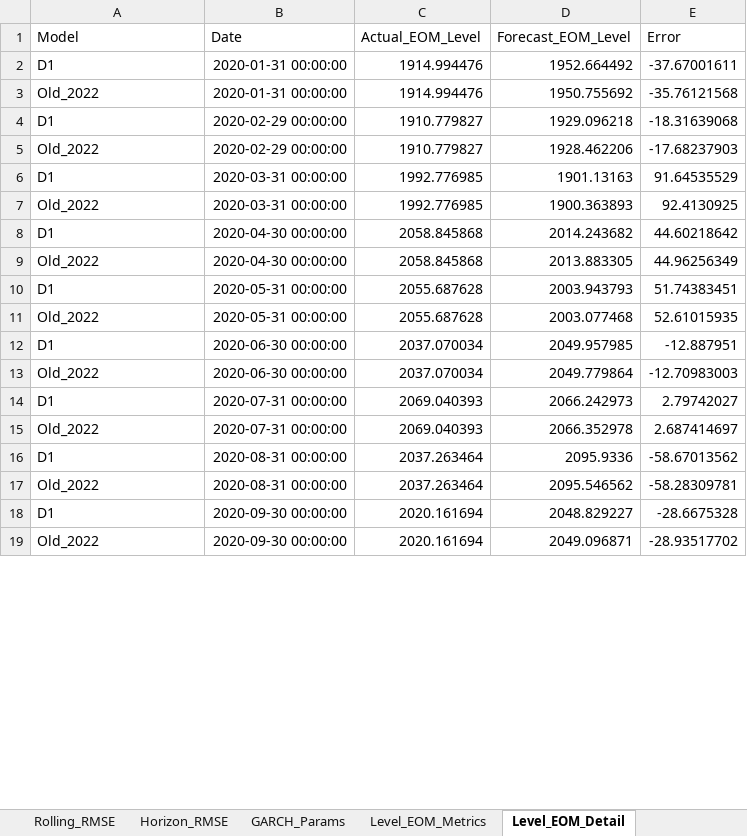
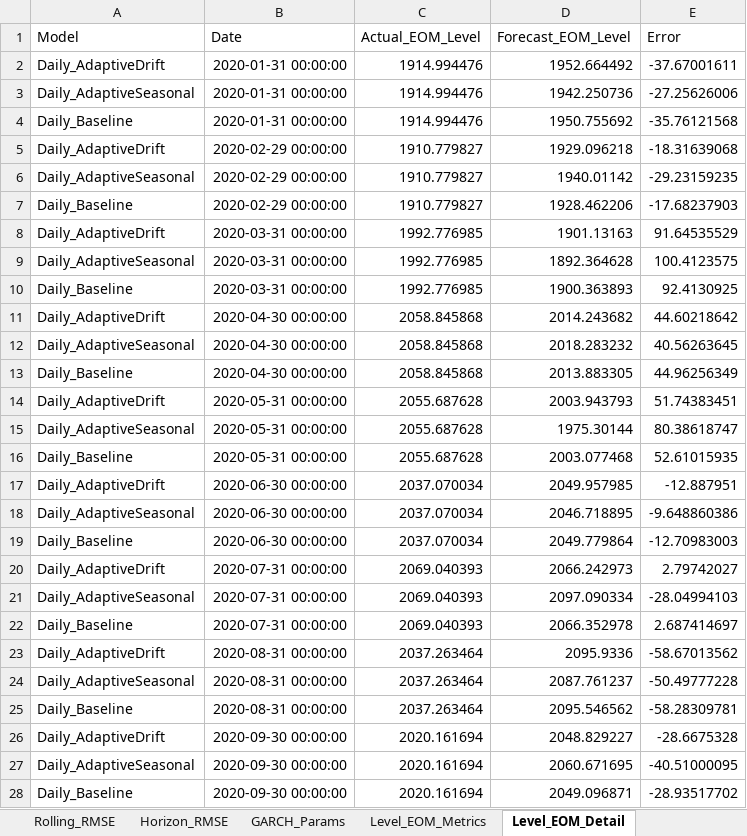
Before and after one commit to ManeeratG/CIC_forecasting, an Excel workbook: cic_forecast_output.xlsx, sheet Level_EOM_Detail, drawn as a sheet; only a part is shown; values as stored, in another font and other column widths than the file's, no borders; addresses are those after the commit; the diff covers the shown part only; the diff names each change by its address in the sheet, - before the commit and + after, or states it on an @@ line.

```diff
--- a/cic_forecast_output.xlsx (sheet Level_EOM_Detail)
+++ b/cic_forecast_output.xlsx (sheet Level_EOM_Detail)
-A2 (Model): D1
+A2 (Model): Daily_AdaptiveDrift
+row 3: Daily_AdaptiveSeasonal | 2020-01-31 00:00:00 | 1914.994476 | 1942.250736 | -27.25626006
-A4 (Model): Old_2022
+A4 (Model): Daily_Baseline
-A5 (Model): D1
+A5 (Model): Daily_AdaptiveDrift
+row 6: Daily_AdaptiveSeasonal | 2020-02-29 00:00:00 | 1910.779827 | 1940.01142 | -29.23159235
-A7 (Model): Old_2022
+A7 (Model): Daily_Baseline
-A8 (Model): D1
+A8 (Model): Daily_AdaptiveDrift
+row 9: Daily_AdaptiveSeasonal | 2020-03-31 00:00:00 | 1992.776985 | 1892.364628 | 100.4123575
-A10 (Model): Old_2022
+A10 (Model): Daily_Baseline
-A11 (Model): D1
+A11 (Model): Daily_AdaptiveDrift
+row 12: Daily_AdaptiveSeasonal | 2020-04-30 00:00:00 | 2058.845868 | 2018.283232 | 40.56263645
-A13 (Model): Old_2022
+A13 (Model): Daily_Baseline
-A14 (Model): D1
+A14 (Model): Daily_AdaptiveDrift
+row 15: Daily_AdaptiveSeasonal | 2020-05-31 00:00:00 | 2055.687628 | 1975.30144 | 80.38618747
-A16 (Model): Old_2022
+A16 (Model): Daily_Baseline
-A17 (Model): D1
+A17 (Model): Daily_AdaptiveDrift
+row 18: Daily_AdaptiveSeasonal | 2020-06-30 00:00:00 | 2037.070034 | 2046.718895 | -9.648860386
-A19 (Model): Old_2022
+A19 (Model): Daily_Baseline
-A20 (Model): D1
+A20 (Model): Daily_AdaptiveDrift
+row 21: Daily_AdaptiveSeasonal | 2020-07-31 00:00:00 | 2069.040393 | 2097.090334 | -28.04994103
-A22 (Model): Old_2022
+A22 (Model): Daily_Baseline
-A23 (Model): D1
+A23 (Model): Daily_AdaptiveDrift
+row 24: Daily_AdaptiveSeasonal | 2020-08-31 00:00:00 | 2037.263464 | 2087.761237 | -50.49777228
-A25 (Model): Old_2022
+A25 (Model): Daily_Baseline
-A26 (Model): D1
+A26 (Model): Daily_AdaptiveDrift
+row 27: Daily_AdaptiveSeasonal | 2020-09-30 00:00:00 | 2020.161694 | 2060.671695 | -40.51000095
-A28 (Model): Old_2022
+A28 (Model): Daily_Baseline
```
Also changed, not shown: other rows of this sheet, sheet Eval_Main, sheet Benchmark_Metrics, sheet Eval_Benchmark, sheet Rolling_RMSE, sheet InSample_Main, sheet Horizon_RMSE, 1 more sheet, other sheet tabs, CIC_output.xlsx, cic_v2_results.xlsx, 5 other files.
